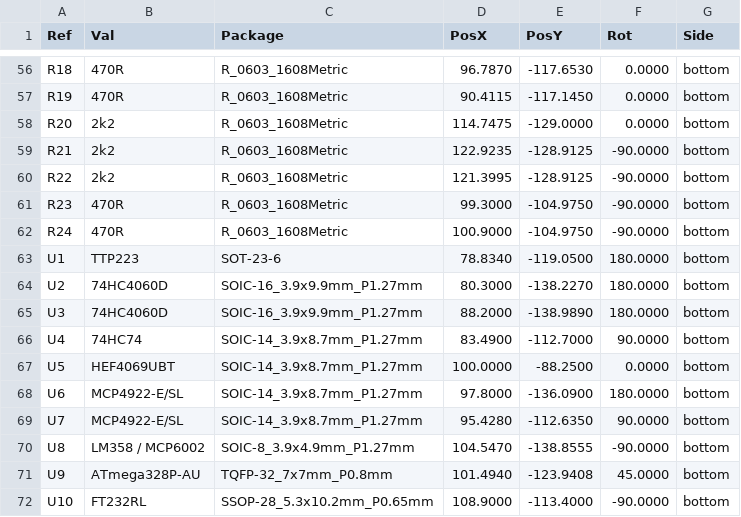
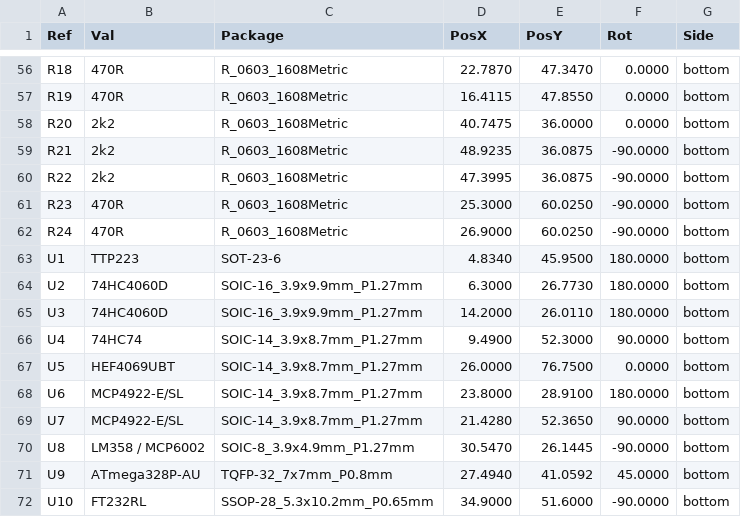
Before and after one commit to roman-dvorak/OpenThereminV4, a CSV file: Electronics_out/manuf/OpenThereminV4-both_pos.csv, drawn as a sheet; only a part is shown, gaps mark what is left out; the diff covers the shown part only.

```diff
--- a/Electronics_out/manuf/OpenThereminV4-both_pos.csv
+++ b/Electronics_out/manuf/OpenThereminV4-both_pos.csv
@@ -56,17 +56,17 @@ Ref,Val,Package,PosX,PosY,Rot,Side
-"R18","470R","R_0603_1608Metric",96.7870,-117.6530,0.0000,bottom
-"R19","470R","R_0603_1608Metric",90.4115,-117.1450,0.0000,bottom
-"R20","2k2","R_0603_1608Metric",114.7475,-129.0000,0.0000,bottom
-"R21","2k2","R_0603_1608Metric",122.9235,-128.9125,-90.0000,bottom
-"R22","2k2","R_0603_1608Metric",121.3995,-128.9125,-90.0000,bottom
-"R23","470R","R_0603_1608Metric",99.3000,-104.9750,-90.0000,bottom
-"R24","470R","R_0603_1608Metric",100.9000,-104.9750,-90.0000,bottom
-"U1","TTP223","SOT-23-6",78.8340,-119.0500,180.0000,bottom
-"U2","74HC4060D","SOIC-16_3.9x9.9mm_P1.27mm",80.3000,-138.2270,180.0000,bottom
-"U3","74HC4060D","SOIC-16_3.9x9.9mm_P1.27mm",88.2000,-138.9890,180.0000,bottom
-"U4","74HC74","SOIC-14_3.9x8.7mm_P1.27mm",83.4900,-112.7000,90.0000,bottom
-"U5","HEF4069UBT","SOIC-14_3.9x8.7mm_P1.27mm",100.0000,-88.2500,0.0000,bottom
-"U6","MCP4922-E/SL","SOIC-14_3.9x8.7mm_P1.27mm",97.8000,-136.0900,180.0000,bottom
-"U7","MCP4922-E/SL","SOIC-14_3.9x8.7mm_P1.27mm",95.4280,-112.6350,90.0000,bottom
-"U8","LM358 / MCP6002","SOIC-8_3.9x4.9mm_P1.27mm",104.5470,-138.8555,-90.0000,bottom
-"U9","ATmega328P-AU","TQFP-32_7x7mm_P0.8mm",101.4940,-123.9408,45.0000,bottom
-"U10","FT232RL","SSOP-28_5.3x10.2mm_P0.65mm",108.9000,-113.4000,-90.0000,bottom
+"R18","470R","R_0603_1608Metric",22.7870,47.3470,0.0000,bottom
+"R19","470R","R_0603_1608Metric",16.4115,47.8550,0.0000,bottom
+"R20","2k2","R_0603_1608Metric",40.7475,36.0000,0.0000,bottom
+"R21","2k2","R_0603_1608Metric",48.9235,36.0875,-90.0000,bottom
+"R22","2k2","R_0603_1608Metric",47.3995,36.0875,-90.0000,bottom
+"R23","470R","R_0603_1608Metric",25.3000,60.0250,-90.0000,bottom
+"R24","470R","R_0603_1608Metric",26.9000,60.0250,-90.0000,bottom
+"U1","TTP223","SOT-23-6",4.8340,45.9500,180.0000,bottom
+"U2","74HC4060D","SOIC-16_3.9x9.9mm_P1.27mm",6.3000,26.7730,180.0000,bottom
+"U3","74HC4060D","SOIC-16_3.9x9.9mm_P1.27mm",14.2000,26.0110,180.0000,bottom
+"U4","74HC74","SOIC-14_3.9x8.7mm_P1.27mm",9.4900,52.3000,90.0000,bottom
+"U5","HEF4069UBT","SOIC-14_3.9x8.7mm_P1.27mm",26.0000,76.7500,0.0000,bottom
+"U6","MCP4922-E/SL","SOIC-14_3.9x8.7mm_P1.27mm",23.8000,28.9100,180.0000,bottom
+"U7","MCP4922-E/SL","SOIC-14_3.9x8.7mm_P1.27mm",21.4280,52.3650,90.0000,bottom
+"U8","LM358 / MCP6002","SOIC-8_3.9x4.9mm_P1.27mm",30.5470,26.1445,-90.0000,bottom
+"U9","ATmega328P-AU","TQFP-32_7x7mm_P0.8mm",27.4940,41.0592,45.0000,bottom
+"U10","FT232RL","SSOP-28_5.3x10.2mm_P0.65mm",34.9000,51.6000,-90.0000,bottom
```
Also changed, not shown: 120 edited cells elsewhere in this file, Electronics_out/manuf/PnP/OpenThereminV4-bottom_pos_cpl.csv, 32 other files.
